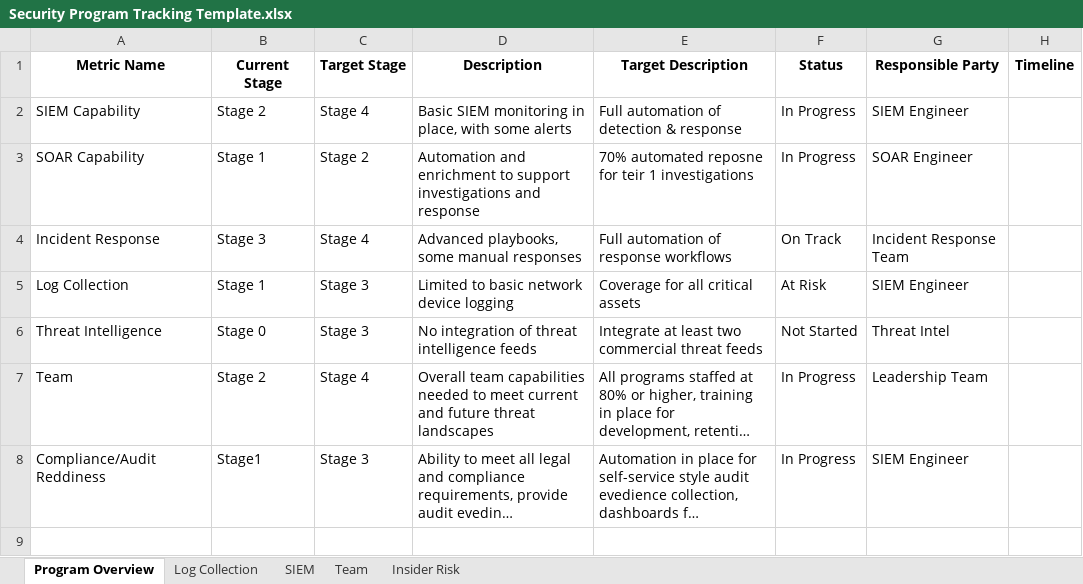
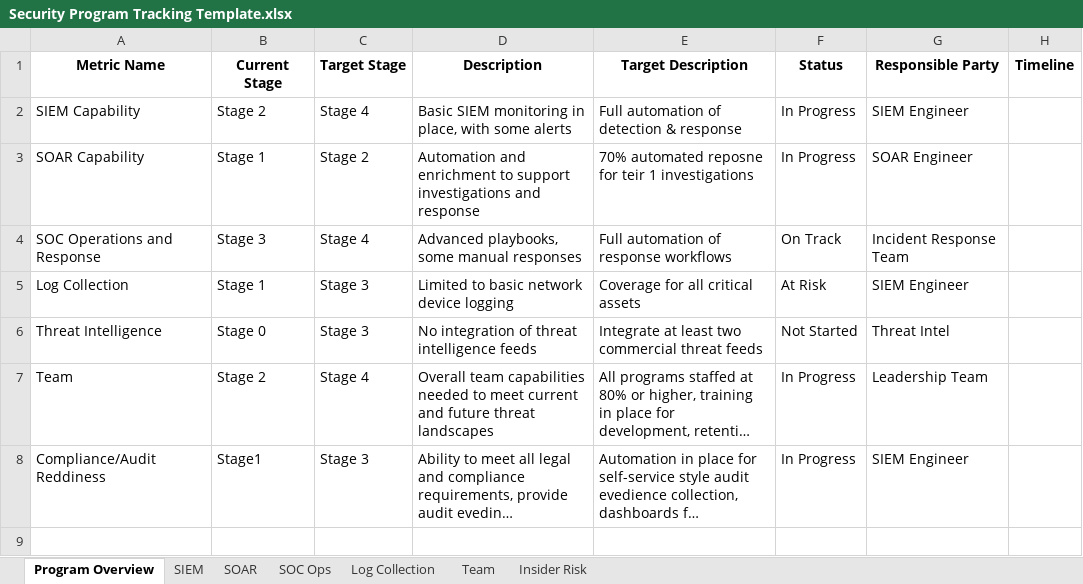
Before and after one commit to matt-snyder-stuff/Security-Maturity-Tracking, an Excel workbook: Security Program Tracking Template.xlsx, sheet Program Overview, drawn as a sheet; only a part is shown; long unchanged cells end in …; values as stored, in another font and other column widths than the file's, no borders; the diff names each change by its address in the sheet, - before the commit and + after, or states it on an @@ line.

Commit message:
Update Security Program Tracking Template.xlsx

```diff
--- a/Security Program Tracking Template.xlsx (sheet Program Overview)
+++ b/Security Program Tracking Template.xlsx (sheet Program Overview)
+sheet tab: SOAR
+sheet tab: SOC Ops
@@ sheet tab order changed: Program Overview | SIEM | SOAR | SOC Ops | Log Collection | Team | Insider Risk @@
-A4 (Metric Name): Incident Response
+A4 (Metric Name): SOC Operations and Response
```
Also changed, not shown: sheet SIEM.
